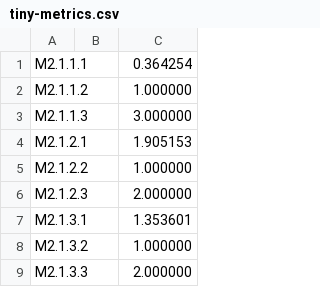
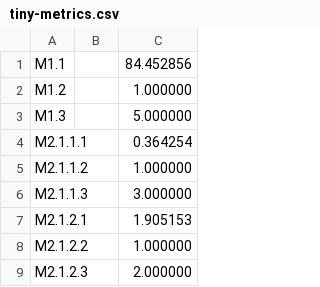
Before and after one commit to private-octopus/ithitools, a CSV file: data/tiny-metrics.csv, drawn as a sheet; only a part is shown; the shorter side is filled out with more unchanged rows.

Commit message:
Add the code for parsing M1Data and producing M1 metric.

```diff
--- a/data/tiny-metrics.csv
+++ b/data/tiny-metrics.csv
@@ -1 +1,4 @@
+M1.1, , 84.452856,
+M1.2, , 1.000000,
+M1.3, , 5.000000,
 M2.1.1.1, , 0.364254,
```
Also changed, not shown: data/M1-2017-01-31-compliance.csv, 18 other files.
